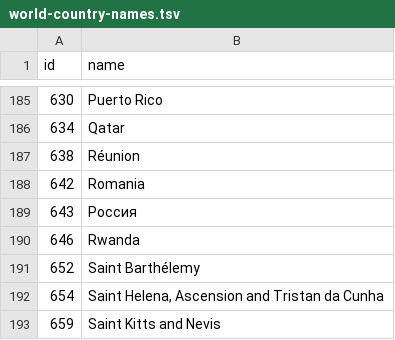
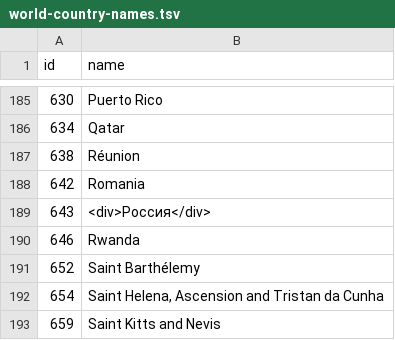
Before and after one commit to upsait/map, a TSV file: world-country-names.tsv, drawn as a sheet; only a part is shown, gaps mark what is left out.

Commit message:
Update world-country-names.tsv

```diff
--- a/world-country-names.tsv
+++ b/world-country-names.tsv
@@ -188,3 +188,3 @@ id	name
 642	Romania
-643	Россия
+643	<div>Россия</div>
 646	Rwanda
```
